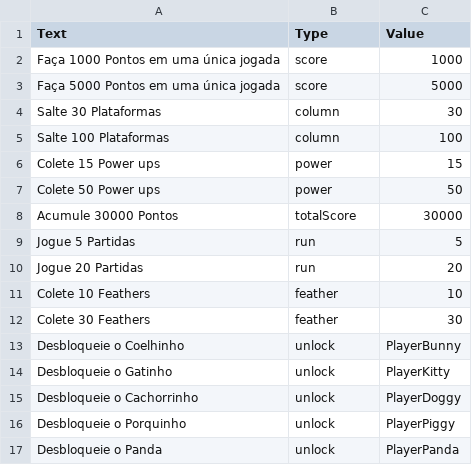
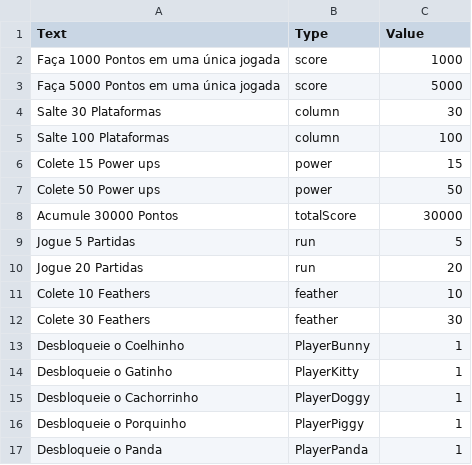
Before and after one commit to rzfzr/jungle-jump, a CSV file: Assets/achievements.csv, drawn as a sheet.

Commit message:
Populating achievements from CSV

```diff
--- a/Assets/achievements.csv
+++ b/Assets/achievements.csv
@@ -12,6 +12,6 @@ Colete 10 Feathers,feather,10
 Colete 30 Feathers,feather,30
-Desbloqueie o Coelhinho,unlock,PlayerBunny
-Desbloqueie o Gatinho,unlock,PlayerKitty
-Desbloqueie o Cachorrinho,unlock,PlayerDoggy
-Desbloqueie o Porquinho,unlock,PlayerPiggy
-Desbloqueie o Panda,unlock,PlayerPanda
+Desbloqueie o Coelhinho,PlayerBunny,1
+Desbloqueie o Gatinho,PlayerKitty,1
+Desbloqueie o Cachorrinho,PlayerDoggy,1
+Desbloqueie o Porquinho,PlayerPiggy,1
+Desbloqueie o Panda,PlayerPanda,1
```
Also changed, not shown: 5 other files.
